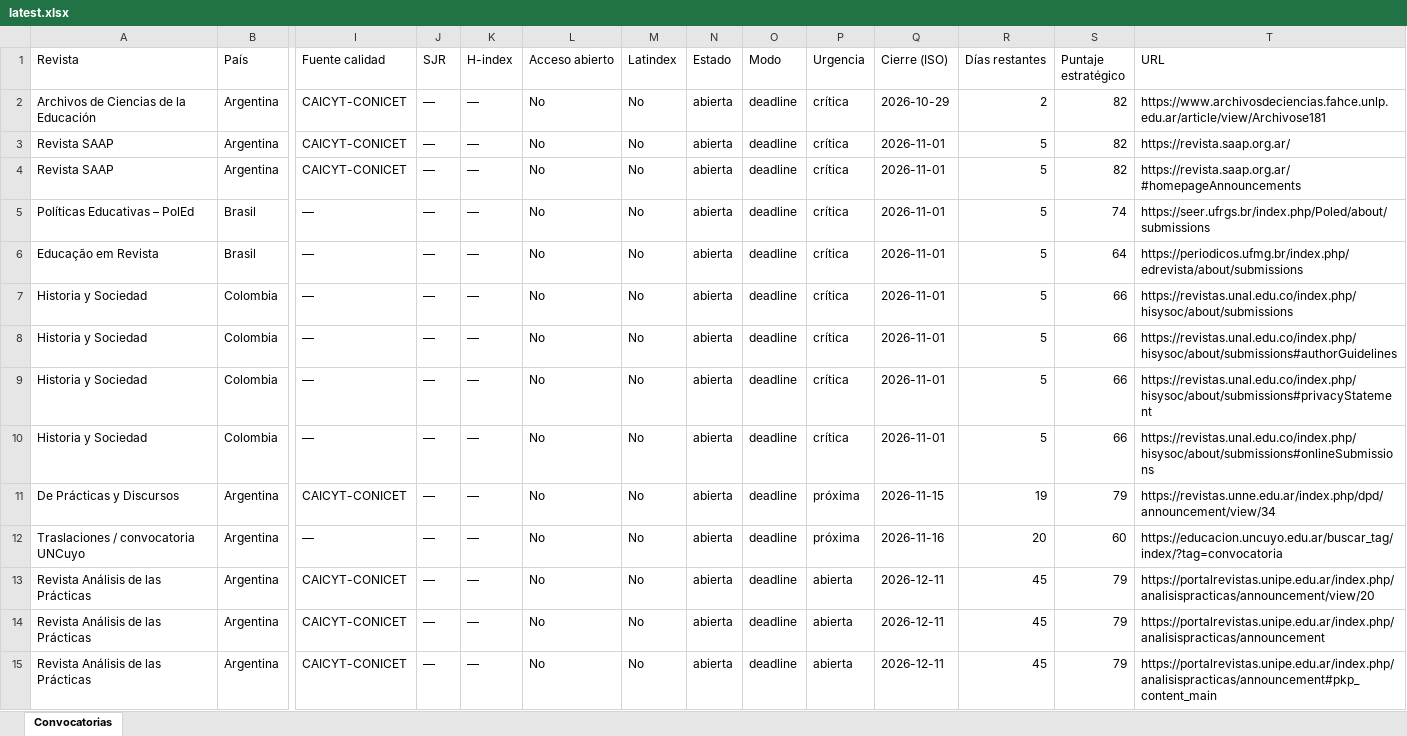
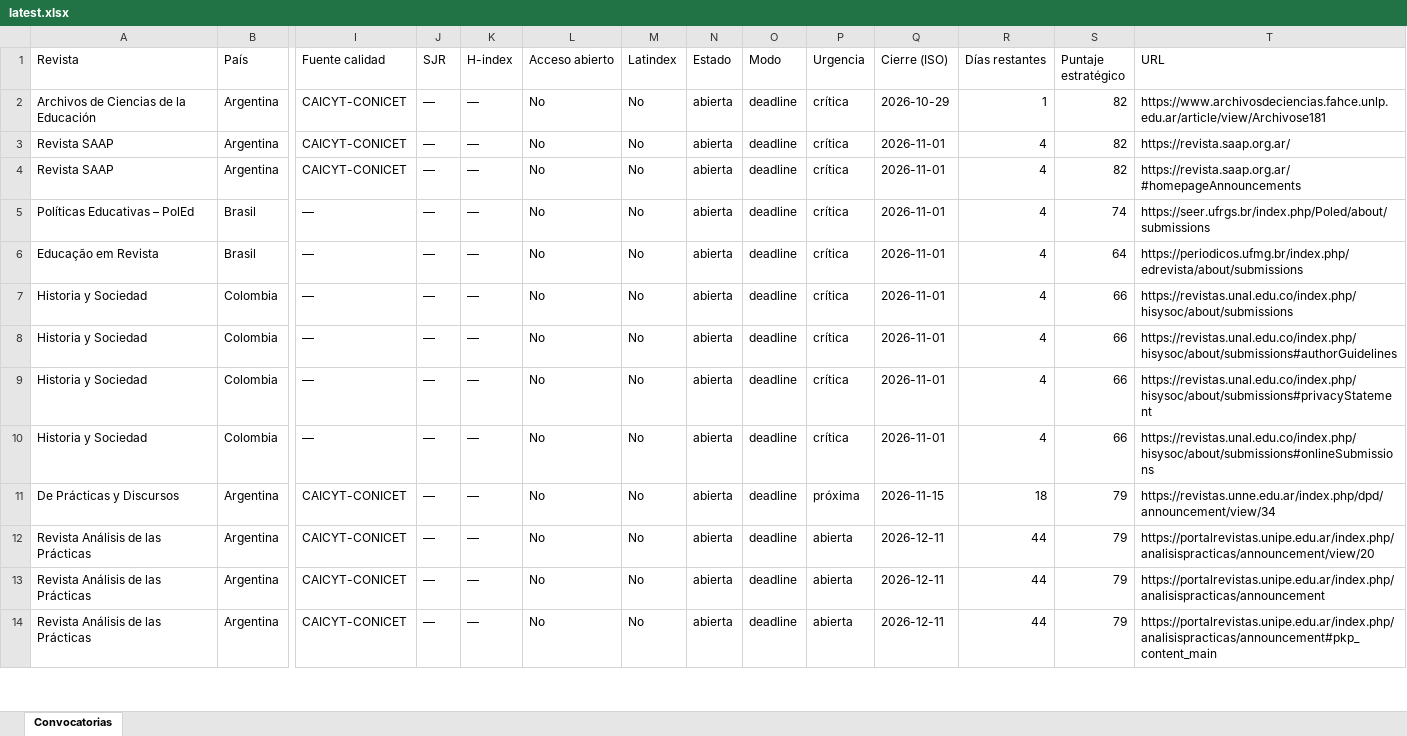
Before and after one commit to eaguirre25/SCRAPEADORACADEMICUS, an Excel workbook: docs/data/latest.xlsx, sheet Convocatorias, drawn as a sheet; only a part is shown, gaps mark what is left out; values as stored, in another font and other column widths than the file's, no cell formats; removed rows and columns are numbered as before the commit, all else as after; rows hold the shown columns only; the diff covers the shown part only; the diff names each change by its address in the sheet, - before the commit and + after, or states it on an @@ line.

```diff
--- a/docs/data/latest.xlsx (sheet Convocatorias)
+++ b/docs/data/latest.xlsx (sheet Convocatorias)
-R2 (Días restantes): 2
+R2 (Días restantes): 1
-R3:R10 (Días restantes): 5
+R3:R10 (Días restantes): 4
-R11 (Días restantes): 19
+R11 (Días restantes): 18
-row 12: Traslaciones / convocatoria UNCuyo | Argentina | — | — | — | No | No | abierta | deadline | próxima | 2026-11-16 | 20 | 60 | https://educacion.uncuyo.edu.ar/buscar_tag/index/?tag=convocatoria
-R12:R14 (Días restantes): 45
+R12:R14 (Días restantes): 44
```
Also changed, not shown: 22 edited cells elsewhere in this sheet, cell formats, 6 other files.
